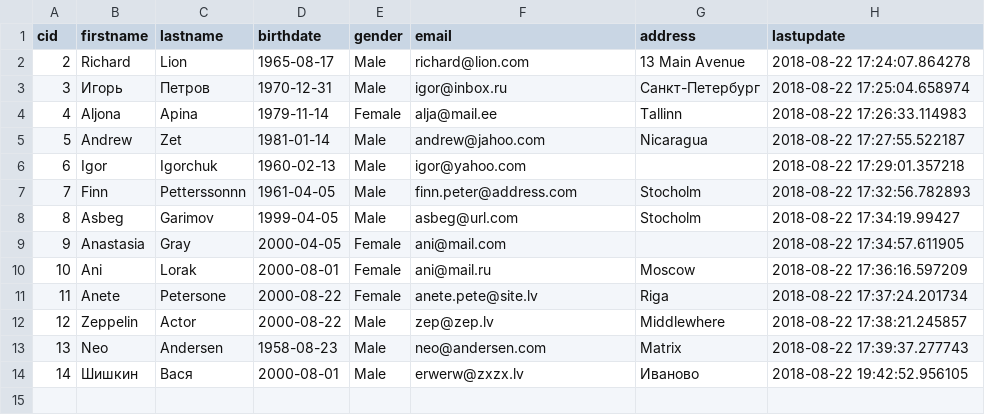
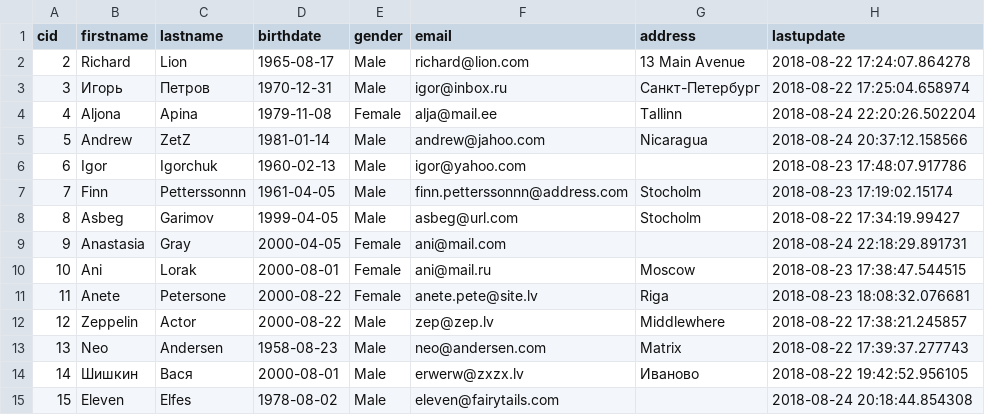
Before and after one commit to LvGuard/golang-ajax, a CSV file: sql/Customers-test_data.csv, drawn as a sheet.

Commit message:
Add files via upload

```diff
--- a/sql/Customers-test_data.csv
+++ b/sql/Customers-test_data.csv
@@ -3,10 +3,10 @@
 3,"Игорь","Петров","1970-12-31","Male","igor@inbox.ru","Санкт-Петербург","2018-08-22 17:25:04.658974"
-4,"Aljona","Apina","1979-11-14","Female","alja@mail.ee","Tallinn","2018-08-22 17:26:33.114983"
-5,"Andrew","Zet","1981-01-14","Male","andrew@jahoo.com","Nicaragua","2018-08-22 17:27:55.522187"
-6,"Igor","Igorchuk","1960-02-13","Male","igor@yahoo.com","","2018-08-22 17:29:01.357218"
-7,"Finn","Petterssonnn","1961-04-05","Male","finn.peter@address.com","Stocholm","2018-08-22 17:32:56.782893"
+4,"Aljona","Apina","1979-11-08","Female","alja@mail.ee","Tallinn","2018-08-24 22:20:26.502204"
+5,"Andrew","ZetZ","1981-01-14","Male","andrew@jahoo.com","Nicaragua","2018-08-24 20:37:12.158566"
+6,"Igor","Igorchuk","1960-02-13","Male","igor@yahoo.com","","2018-08-23 17:48:07.917786"
+7,"Finn","Petterssonnn","1961-04-05","Male","finn.petterssonnn@address.com","Stocholm","2018-08-23 17:19:02.15174"
 8,"Asbeg","Garimov","1999-04-05","Male","asbeg@url.com","Stocholm","2018-08-22 17:34:19.99427"
-9,"Anastasia","Gray","2000-04-05","Female","ani@mail.com","","2018-08-22 17:34:57.611905"
-10,"Ani","Lorak","2000-08-01","Female","ani@mail.ru","Moscow","2018-08-22 17:36:16.597209"
-11,"Anete","Petersone","2000-08-22","Female","anete.pete@site.lv","Riga","2018-08-22 17:37:24.201734"
+9,"Anastasia","Gray","2000-04-05","Female","ani@mail.com","","2018-08-24 22:18:29.891731"
+10,"Ani","Lorak","2000-08-01","Female","ani@mail.ru","Moscow","2018-08-23 17:38:47.544515"
+11,"Anete","Petersone","2000-08-22","Female","anete.pete@site.lv","Riga","2018-08-23 18:08:32.076681"
 12,"Zeppelin","Actor","2000-08-22","Male","zep@zep.lv","Middlewhere","2018-08-22 17:38:21.245857"
@@ -14 +14,2 @@
 14,"Шишкин","Вася","2000-08-01","Male","erwerw@zxzx.lv","Иваново","2018-08-22 19:42:52.956105"
+15,"Eleven","Elfes","1978-08-02","Male","eleven@fairytails.com","","2018-08-24 20:18:44.854308"
```
